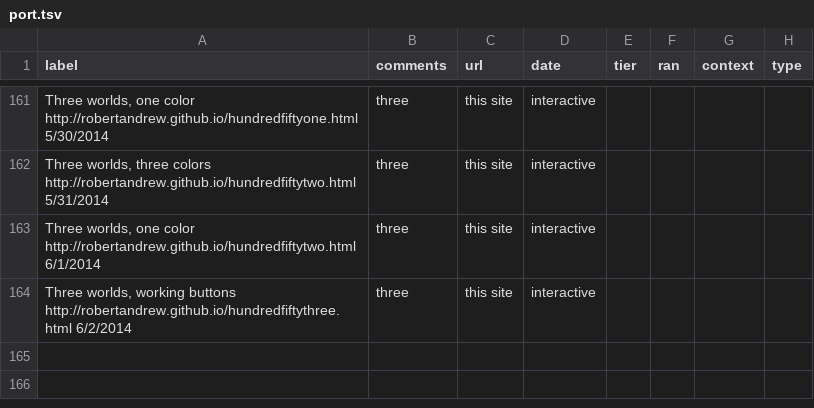
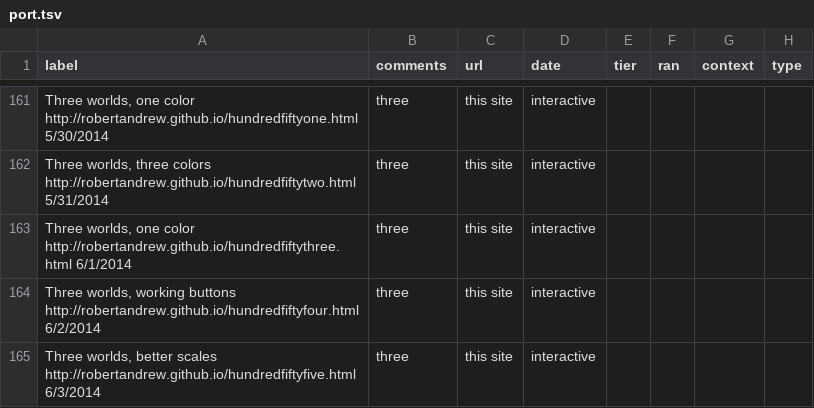
Before and after one commit to robertandrew/robertandrew.github.io, a TSV file: port.tsv, drawn as a sheet; only a part is shown, gaps mark what is left out.

Commit message:
Update port.tsv

```diff
--- a/port.tsv
+++ b/port.tsv
@@ -162,3 +162,4 @@ Three worlds, one color http://robertandrew.github.io/hundredfiftyone.html 5/30/
 Three worlds, three colors  http://robertandrew.github.io/hundredfiftytwo.html 5/31/2014	three	this site	interactive
-Three worlds, one color  http://robertandrew.github.io/hundredfiftytwo.html 6/1/2014	three	this site	interactive
-Three worlds, working buttons  http://robertandrew.github.io/hundredfiftythree.html 6/2/2014	three	this site	interactive
+Three worlds, one color  http://robertandrew.github.io/hundredfiftythree.html 6/1/2014	three	this site	interactive
+Three worlds, working buttons  http://robertandrew.github.io/hundredfiftyfour.html 6/2/2014	three	this site	interactive
+Three worlds, better scales  http://robertandrew.github.io/hundredfiftyfive.html 6/3/2014	three	this site	interactive
```
